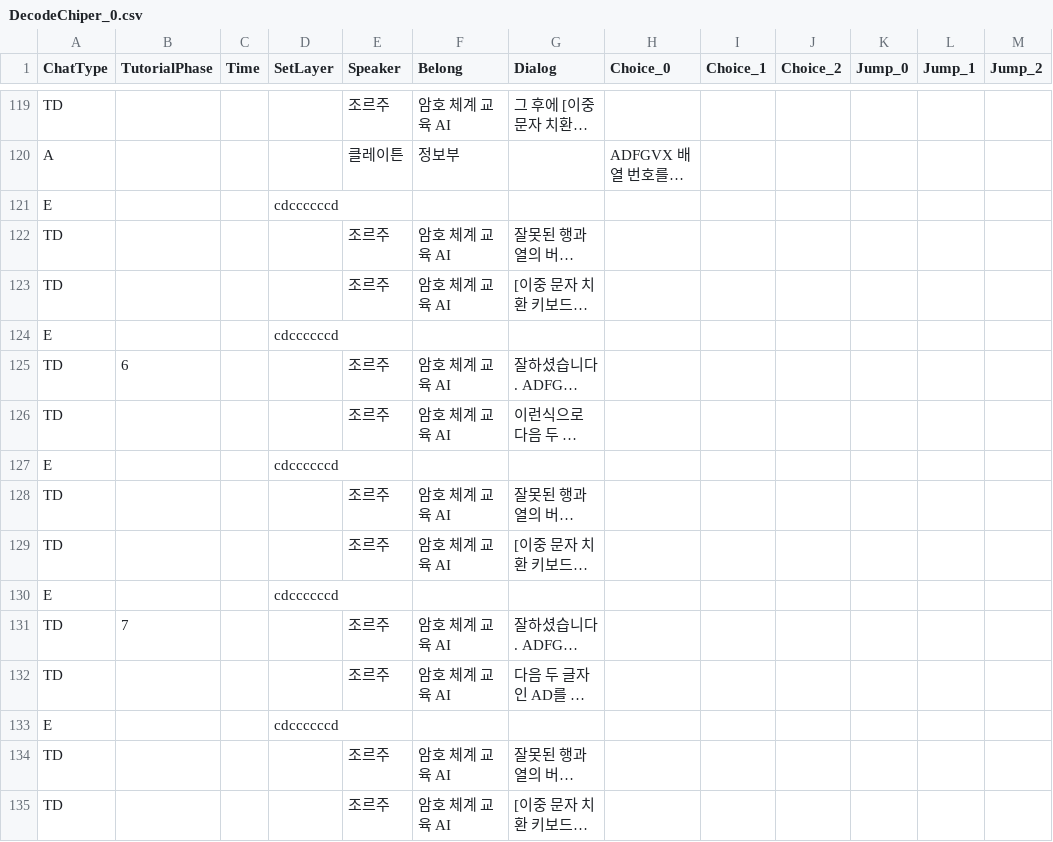
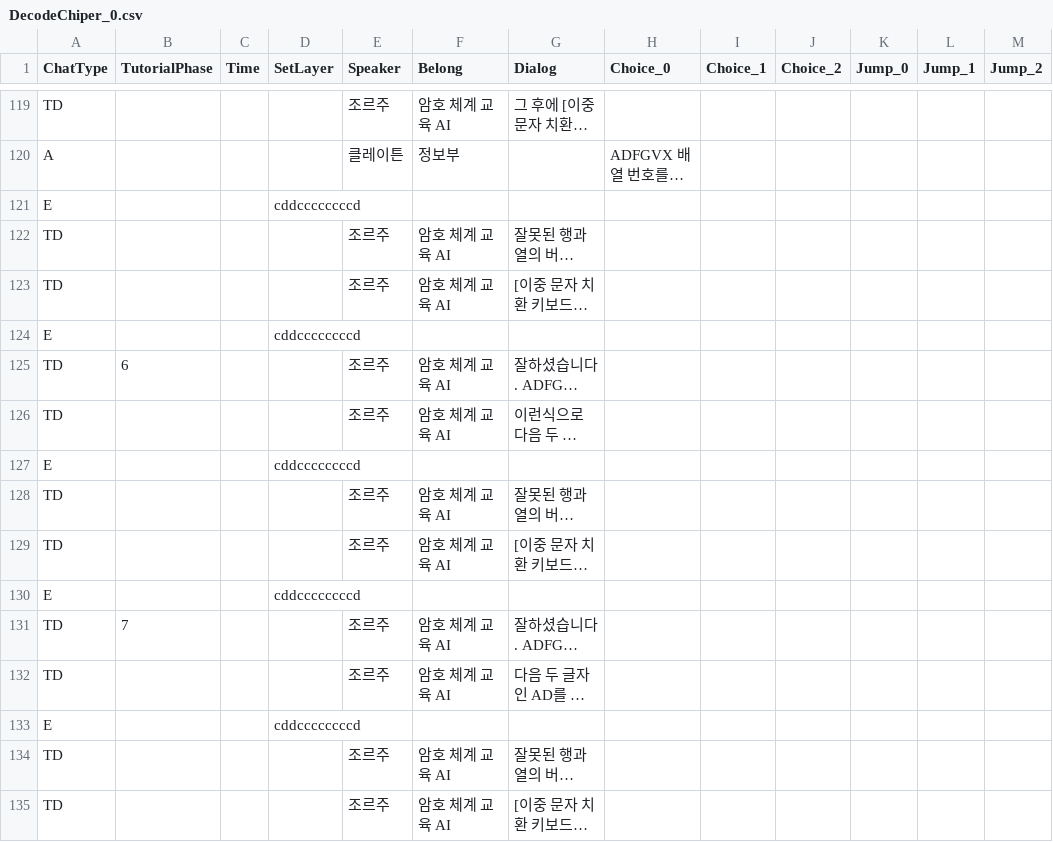
Before and after one commit to Leeslave/project_Editor, a CSV file: Assets/Resources/Chat/DecodeChiper_0.csv, drawn as a sheet; only a part is shown, gaps mark what is left out; long unchanged cells end in …; the diff covers the shown part only; the diff names each change by its address in the sheet, - before the commit and + after, or states it on an @@ line.

```diff
--- a/Assets/Resources/Chat/DecodeChiper_0.csv
+++ b/Assets/Resources/Chat/DecodeChiper_0.csv
-D121 (SetLayer): cdccccccd
+D121 (SetLayer): cddccccccccd
-D124 (SetLayer): cdccccccd
+D124 (SetLayer): cddccccccccd
-D127 (SetLayer): cdccccccd
+D127 (SetLayer): cddccccccccd
-D130 (SetLayer): cdccccccd
+D130 (SetLayer): cddccccccccd
-D133 (SetLayer): cdccccccd
+D133 (SetLayer): cddccccccccd
```
Also changed, not shown: 20 edited cells elsewhere in this file, Assets/Resources/Chat/EncodeChiper_0.csv, 26 other files.
